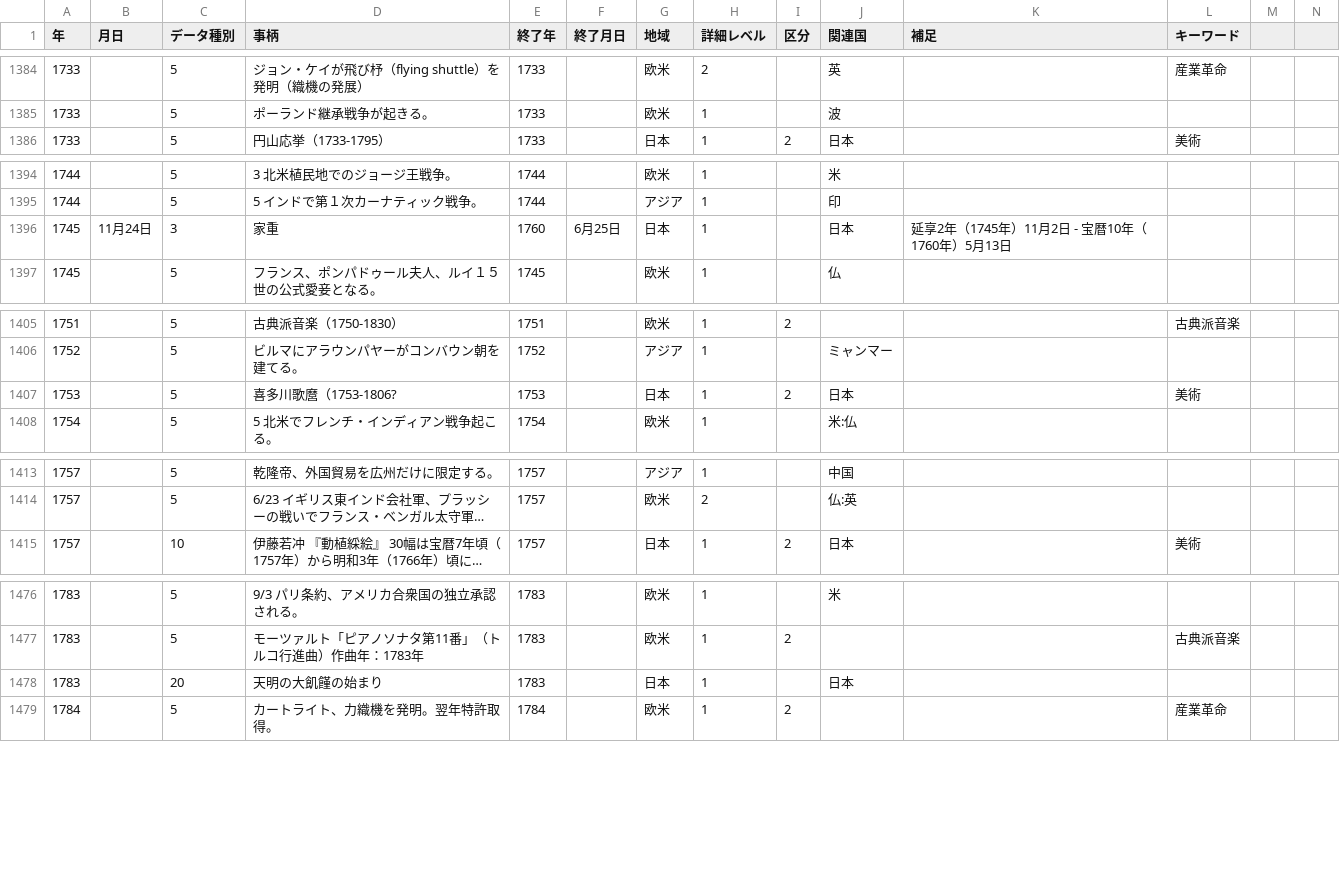
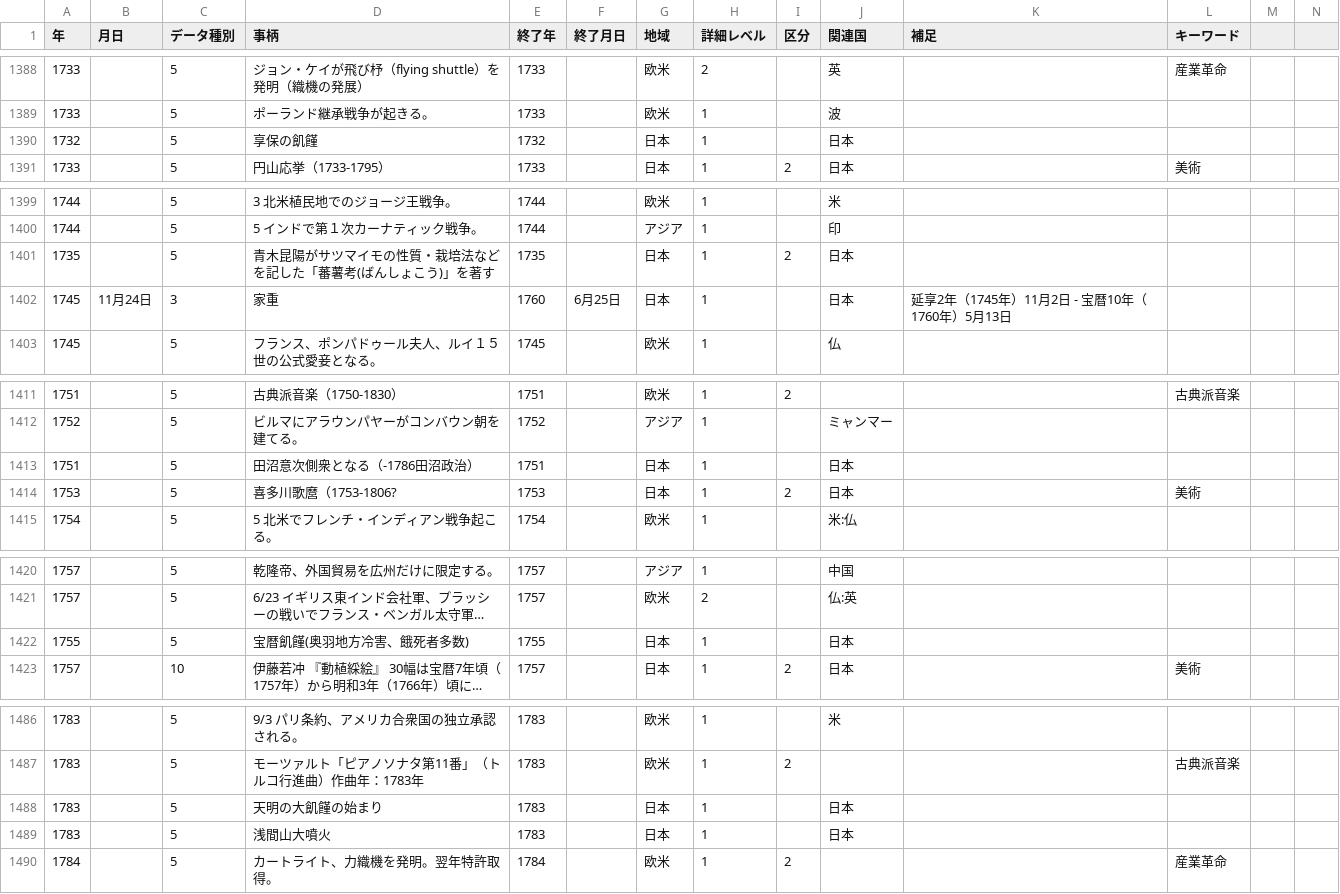
Before and after one commit to mhayakusa/Chronology, a CSV file: static/japan-hist.csv, drawn as a sheet; only a part is shown, gaps mark what is left out; long unchanged cells end in …; addresses are those after the commit; rows hold the shown columns only; the diff covers the shown part only; the diff names each change by its address in the sheet, - before the commit and + after, or states it on an @@ line.

```diff
--- a/static/japan-hist.csv
+++ b/static/japan-hist.csv
+row 1390: 1732 |  | 5 | 享保の飢饉 | 1732 |  | 日本 | 1 |  | 日本
+row 1401: 1735 |  | 5 | 青木昆陽がサツマイモの性質・栽培法などを記した「蕃薯考(ばんしょこう)」を著す | 1735 |  | 日本 | 1 | 2 | 日本
+row 1413: 1751 |  | 5 | 田沼意次側衆となる（-1786田沼政治） | 1751 |  | 日本 | 1 |  | 日本
+row 1422: 1755 |  | 5 | 宝暦飢饉(奥羽地方冷害、餓死者多数) | 1755 |  | 日本 | 1 |  | 日本
-C1488 (データ種別): 20
+C1488 (データ種別): 5
+row 1489: 1783 |  | 5 | 浅間山大噴火 | 1783 |  | 日本 | 1 |  | 日本
```
Also changed, not shown: 7 added rows and 13 edited cells elsewhere in this file, 2 other files.
